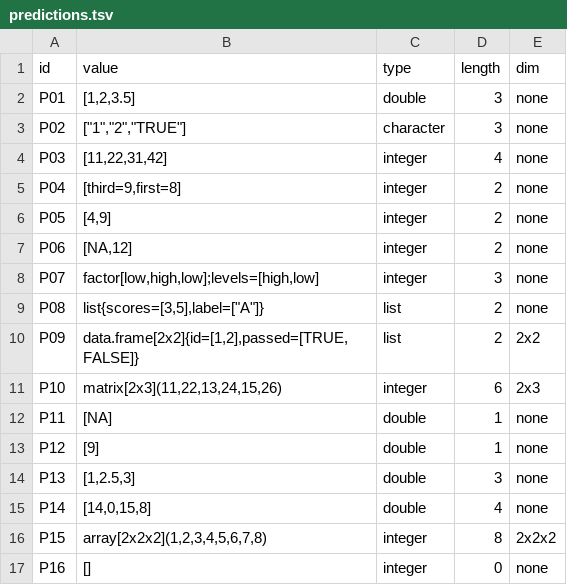
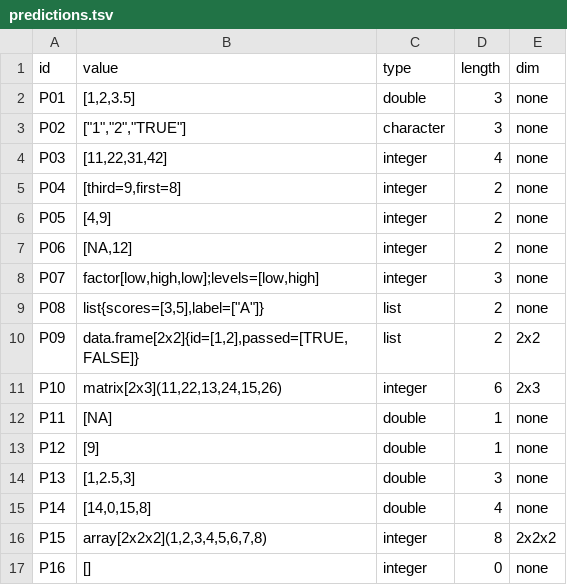
Before and after one commit to cdvincoy/cmsc-124-ps2-starter, a TSV file: predictions.tsv, drawn as a sheet.

Commit message:
fix: change value prediction and reasoning for P07

```diff
--- a/predictions.tsv
+++ b/predictions.tsv
@@ -7,3 +7,3 @@ P05	[4,9]	integer	2	none
 P06	[NA,12]	integer	2	none
-P07	factor[low,high,low];levels=[high,low]	integer	3	none
+P07	factor[low,high,low];levels=[low,high]	integer	3	none
 P08	list{scores=[3,5],label=["A"]}	list	2	none
```
Also changed, not shown: 1 other file.
